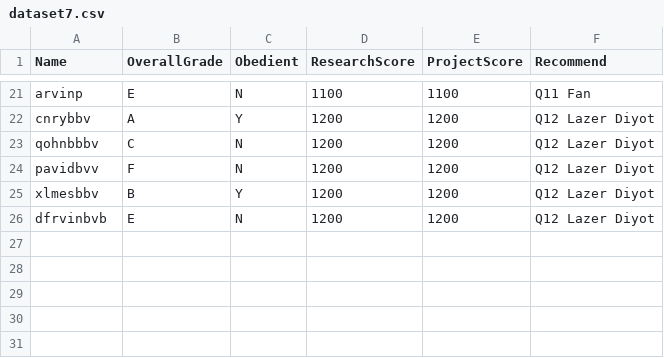
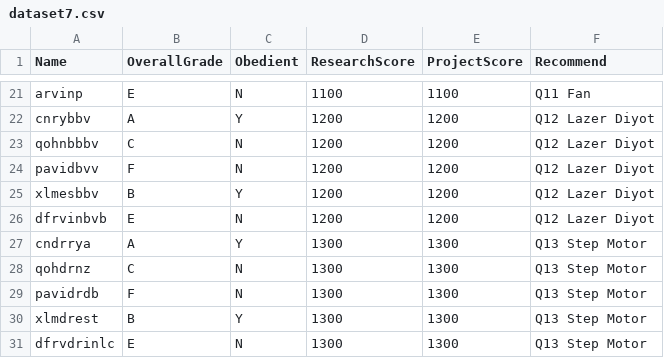
Before and after one commit to developertolga/Artificial-intelligence-1, a CSV file: dataset7.csv, drawn as a sheet; only a part is shown, gaps mark what is left out.

Commit message:
Update dataset7.csv

```diff
--- a/dataset7.csv
+++ b/dataset7.csv
@@ -26 +26,6 @@ xlmesbbv,B,Y,1200,1200,Q12 Lazer Diyot
 dfrvinbvb,E,N,1200,1200,Q12 Lazer Diyot
+cndrrya,A,Y,1300,1300,Q13 Step Motor
+qohdrnz,C,N,1300,1300,Q13 Step Motor
+pavidrdb,F,N,1300,1300,Q13 Step Motor
+xlmdrest,B,Y,1300,1300,Q13 Step Motor
+dfrvdrinlc,E,N,1300,1300,Q13 Step Motor
```
